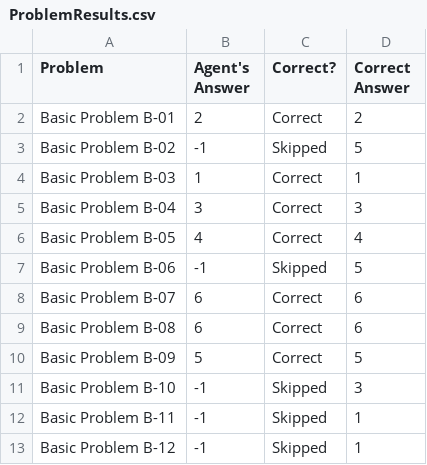
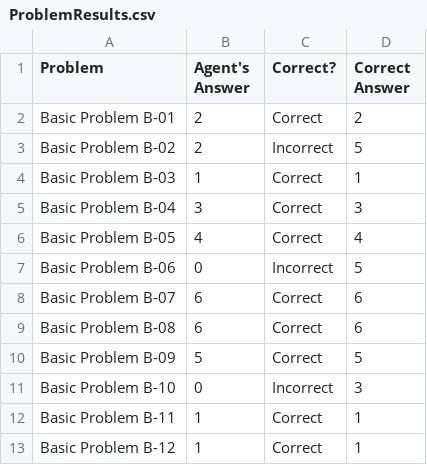
Before and after one commit to ArminRodriguez1/Ravens-Progressive-Matrices, a CSV file: Project-Code-Java/ProblemResults.csv, drawn as a sheet.

```diff
--- a/Project-Code-Java/ProblemResults.csv
+++ b/Project-Code-Java/ProblemResults.csv
@@ -2,3 +2,3 @@ Problem,Agent's Answer,Correct?,Correct Answer
 Basic Problem B-01,2,Correct,2
-Basic Problem B-02,-1,Skipped,5
+Basic Problem B-02,2,Incorrect,5
 Basic Problem B-03,1,Correct,1
@@ -6,3 +6,3 @@ Basic Problem B-04,3,Correct,3
 Basic Problem B-05,4,Correct,4
-Basic Problem B-06,-1,Skipped,5
+Basic Problem B-06,0,Incorrect,5
 Basic Problem B-07,6,Correct,6
@@ -10,4 +10,4 @@ Basic Problem B-08,6,Correct,6
 Basic Problem B-09,5,Correct,5
-Basic Problem B-10,-1,Skipped,3
-Basic Problem B-11,-1,Skipped,1
-Basic Problem B-12,-1,Skipped,1
+Basic Problem B-10,0,Incorrect,3
+Basic Problem B-11,1,Correct,1
+Basic Problem B-12,1,Correct,1
```
Also changed, not shown: 16 other files.
